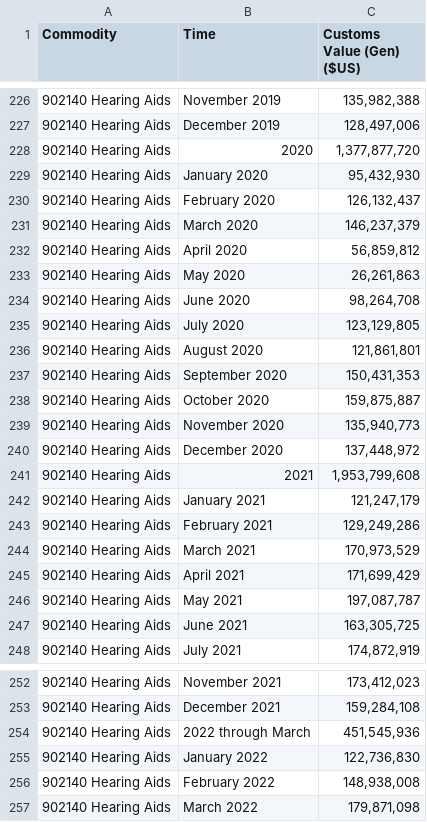
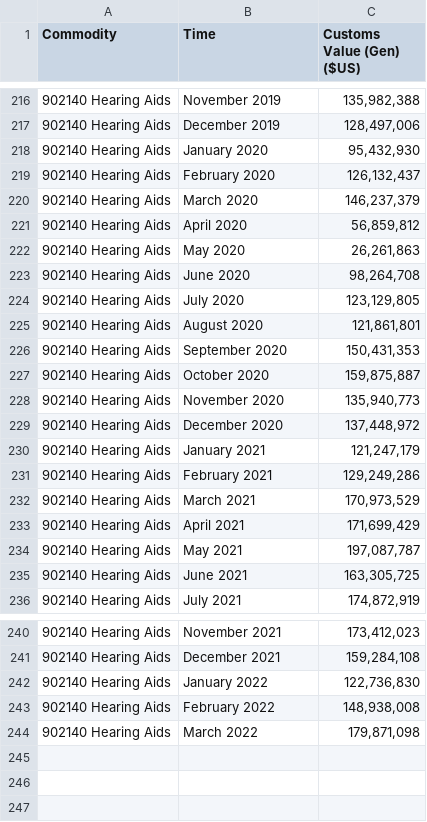
Before and after one commit to nicwalter/hearingaids, a CSV file: Imports of Hearing Aids, Monthly Total.csv, drawn as a sheet; only a part is shown, gaps mark what is left out; the diff covers the shown part only; the diff names each change by its address in the sheet, - before the commit and + after, or states it on an @@ line.

Commit message:
Update Imports of Hearing Aids, Monthly Total.csv

```diff
--- a/Imports of Hearing Aids, Monthly Total.csv
+++ b/Imports of Hearing Aids, Monthly Total.csv
-row 228: 902140 Hearing Aids | 2020 | 1,377,877,720
-row 241: 902140 Hearing Aids | 2021 | 1,953,799,608
-row 254: 902140 Hearing Aids | 2022 through March | 451,545,936
```
Also changed, not shown: 10 removed rows elsewhere in this file.
